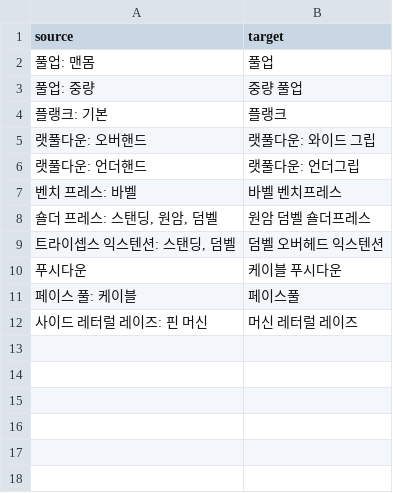
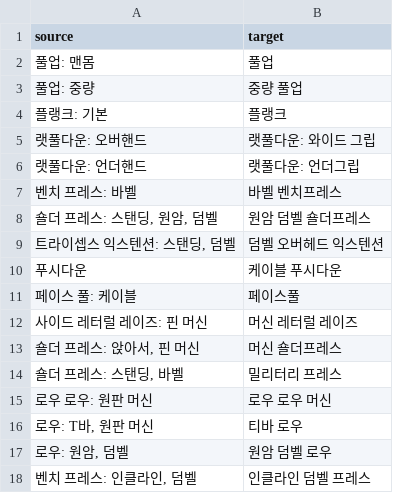
Before and after one commit to dorominseok/graduation-project, a CSV file: backend/src/main/resources/data/import_bodycalendar.csv, drawn as a sheet.

```diff
--- a/backend/src/main/resources/data/import_bodycalendar.csv
+++ b/backend/src/main/resources/data/import_bodycalendar.csv
@@ -12 +12,7 @@ source,target
 사이드 레터럴 레이즈: 핀 머신,머신 레터럴 레이즈
+"숄더 프레스: 앉아서, 핀 머신",머신 숄더프레스
+"숄더 프레스: 스탠딩, 바벨",밀리터리 프레스
+로우 로우: 원판 머신,로우 로우 머신
+"로우: T바, 원판 머신",티바 로우
+"로우: 원암, 덤벨",원암 덤벨 로우
+"벤치 프레스: 인클라인, 덤벨",인클라인 덤벨 프레스
```
Also changed, not shown: 9 other files.
